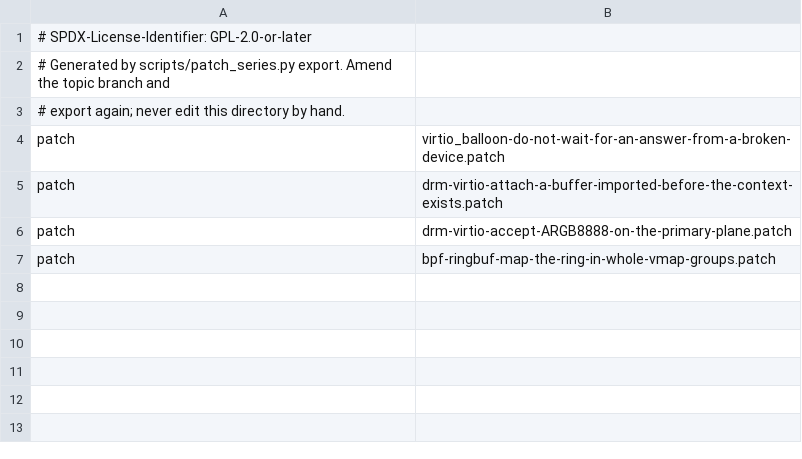
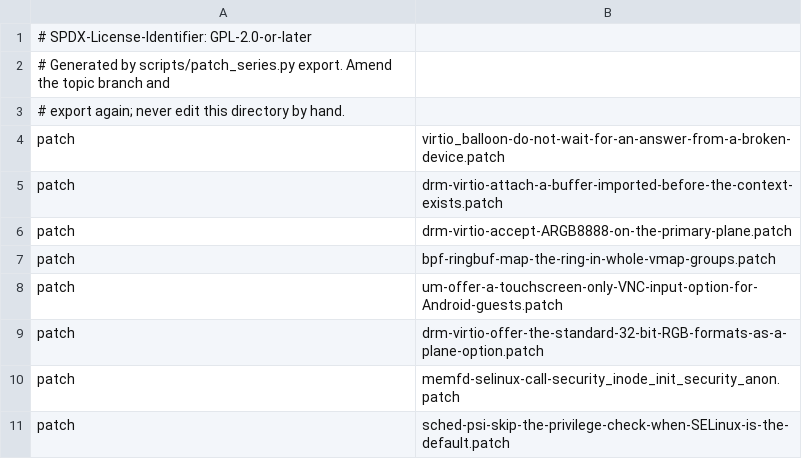
Before and after one commit to 1972nollus/Kernarium, a TSV file: kernel/mainline-6.18/patches/series/series.tsv, drawn as a sheet; the diff names each change by its address in the sheet, - before the commit and + after, or states it on an @@ line.

```diff
--- a/kernel/mainline-6.18/patches/series/series.tsv
+++ b/kernel/mainline-6.18/patches/series/series.tsv
+row 8: patch | um-offer-a-touchscreen-only-VNC-input-option-for-Android-guests.patch
+row 9: patch | drm-virtio-offer-the-standard-32-bit-RGB-formats-as-a-plane-option.patch
+row 10: patch | memfd-selinux-call-security_inode_init_security_anon.patch
+row 11: patch | sched-psi-skip-the-privilege-check-when-SELinux-is-the-default.patch
```
Also changed, not shown: 27 other files.
